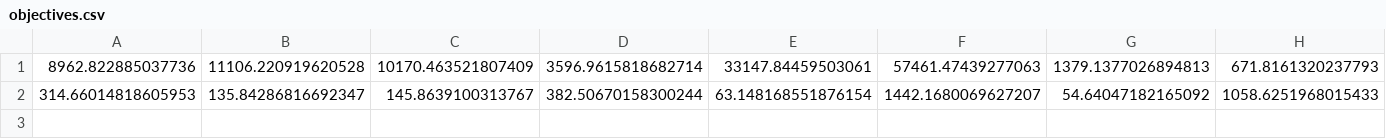
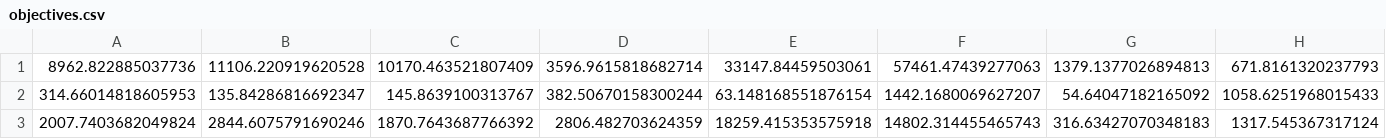
Before and after one commit to yunjie-yang/TuneMC, a CSV file: interface/objectives.csv, drawn as a sheet; only a part is shown; rows hold the shown columns only; the diff names each change by its address in the sheet, - before the commit and + after, or states it on an @@ line.

```diff
--- a/interface/objectives.csv
+++ b/interface/objectives.csv
+row 3: 2007.7403682049824 | 2844.6075791690246 | 1870.7643687766392 | 2806.482703624359 | 18259.415353575918 | 14802.314455465743 | 316.63427070348183 | 1317.545367317124
```
Also changed, not shown: pythia_space/Output_csv/out_bin_content_2.csv, pythia_space/Output_csv/out_bin_content_4.csv, 47 other files.
